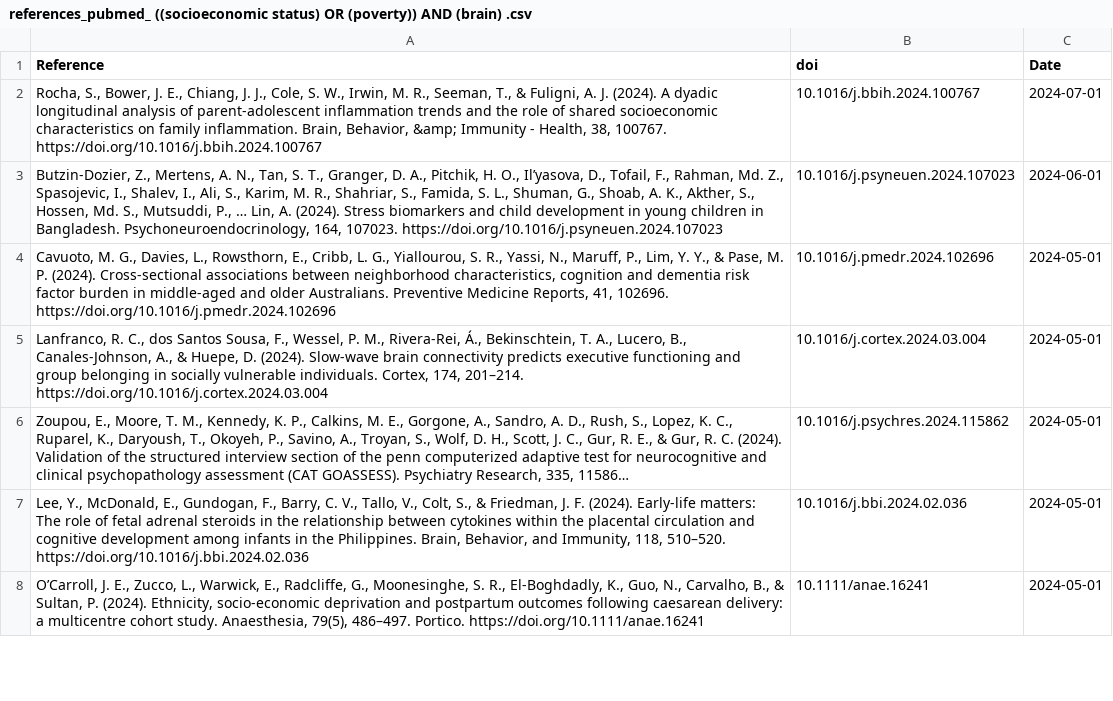
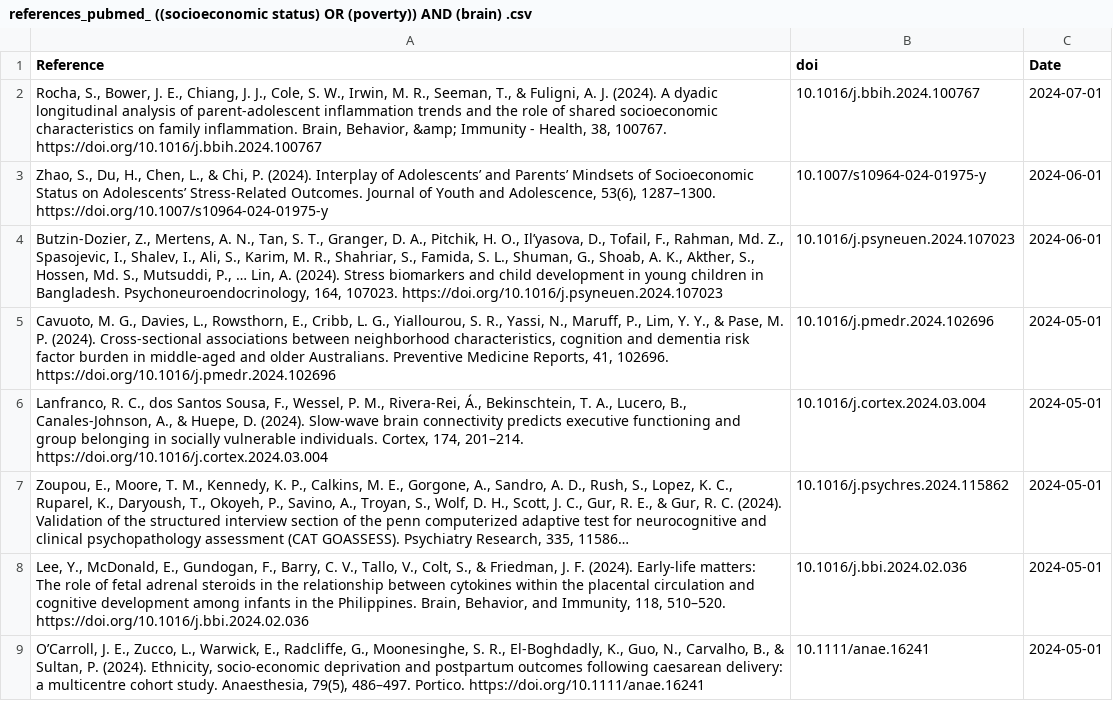
Before and after one commit to FedeGiovannetti/SESNeuroscienceRefs, a CSV file: SESneuroscienceRefs/Data/references_pubmed_ ((socioeconomic status) OR (poverty)) AND (brain) .csv, drawn as a sheet; only a part is shown; long unchanged cells end in ….

```diff
--- a/SESneuroscienceRefs/Data/references_pubmed_ ((socioeconomic status) OR (poverty)) AND (brain) .csv
+++ b/SESneuroscienceRefs/Data/references_pubmed_ ((socioeconomic status) OR (poverty)) AND (brain) .csv
@@ -2,2 +2,3 @@
 "Rocha, S., Bower, J. E., Chiang, J. J., Cole, S. W., Irwin, M. R., Seeman, T., & Fuligni, A. J. (2024). A dyadic longitudinal analysis of parent-adolescent inflammation trends and the role of shared socioeconomic characteristics on family inflammation. Brain, Behavior, &amp; Immunity - Health, 38, 100767. https://doi.org/10.1016/j.bbih.2024.100767","10.1016/j.bbih.2024.100767",2024-07-01
+"Zhao, S., Du, H., Chen, L., & Chi, P. (2024). Interplay of Adolescents’ and Parents’ Mindsets of Socioeconomic Status on Adolescents’ Stress-Related Outcomes. Journal of Youth and Adolescence, 53(6), 1287–1300. https://doi.org/10.1007/s10964-024-01975-y","10.1007/s10964-024-01975-y",2024-06-01
 "Butzin-Dozier, Z., Mertens, A. N., Tan, S. T., Granger, D. A., Pitchik, H. O., Il’yasova, D., Tofail, F., Rahman, Md. Z., Spasojevic, I., Shalev, I., Ali, S., Karim, M. R., Shahriar, S., Famida, S. L., Shuman, G., Shoab, A. K., Akther, S., Hossen, Md. S., Mutsuddi, P., … Lin, A. (2024). Stress biomarkers and child development in young children in Bangladesh. Psychoneuroendocrinology, 164, 107023. https://doi.org/10.1016/j.psyneuen.2024.107023","10.1016/j.psyneuen.2024.107023",2024-06-01
```
Also changed, not shown: SESneuroscienceRefs/Data/references_pubmed_ ((socioeconomic status) OR (poverty)) AND (neuroscience) .csv.
